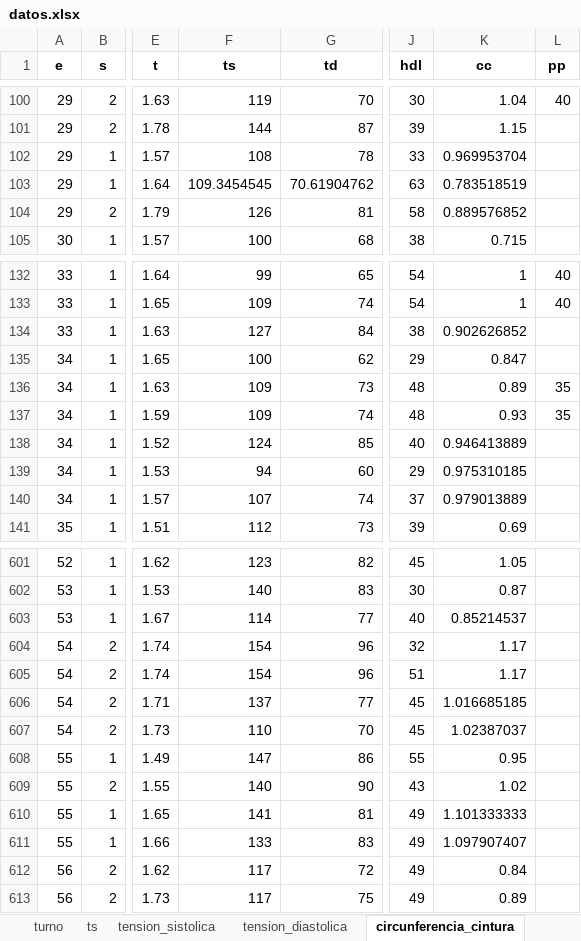
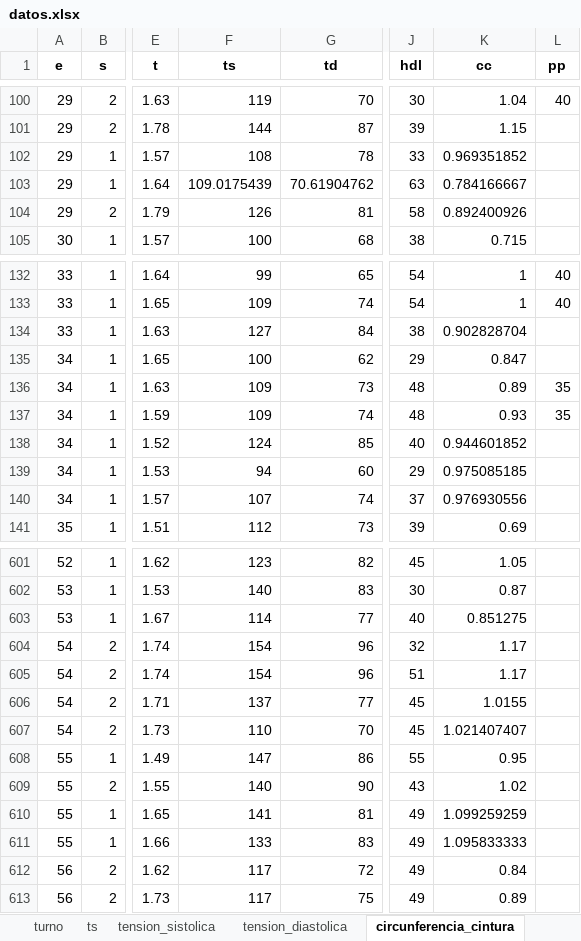
Before and after one commit to paco-da/utilidad_clinica_ml, an Excel workbook: datos.xlsx, sheet circunferencia_cintura, drawn as a sheet; only a part is shown, gaps mark what is left out; values as stored, in another font and other column widths than the file's, no borders; the diff covers the shown part only; the diff names each change by its address in the sheet, - before the commit and + after, or states it on an @@ line.

```diff
--- a/datos.xlsx (sheet circunferencia_cintura)
+++ b/datos.xlsx (sheet circunferencia_cintura)
-K102 (cc): 0.969953704
+K102 (cc): 0.969351852
-F103 (ts): 109.3454545
+F103 (ts): 109.0175439
-K103 (cc): 0.783518519
+K103 (cc): 0.784166667
-K104 (cc): 0.889576852
+K104 (cc): 0.892400926
-K134 (cc): 0.902626852
+K134 (cc): 0.902828704
-K138 (cc): 0.946413889
+K138 (cc): 0.944601852
-K139 (cc): 0.975310185
+K139 (cc): 0.975085185
-K140 (cc): 0.979013889
+K140 (cc): 0.976930556
-K603 (cc): 0.85214537
+K603 (cc): 0.851275
-K606 (cc): 1.016685185
+K606 (cc): 1.0155
-K607 (cc): 1.02387037
+K607 (cc): 1.021407407
-K610 (cc): 1.101333333
+K610 (cc): 1.099259259
-K611 (cc): 1.097907407
+K611 (cc): 1.095833333
```
Also changed, not shown: 71 edited cells elsewhere in this sheet, sheet tension_sistolica, sheet tension_diastolica, 1 other file.
